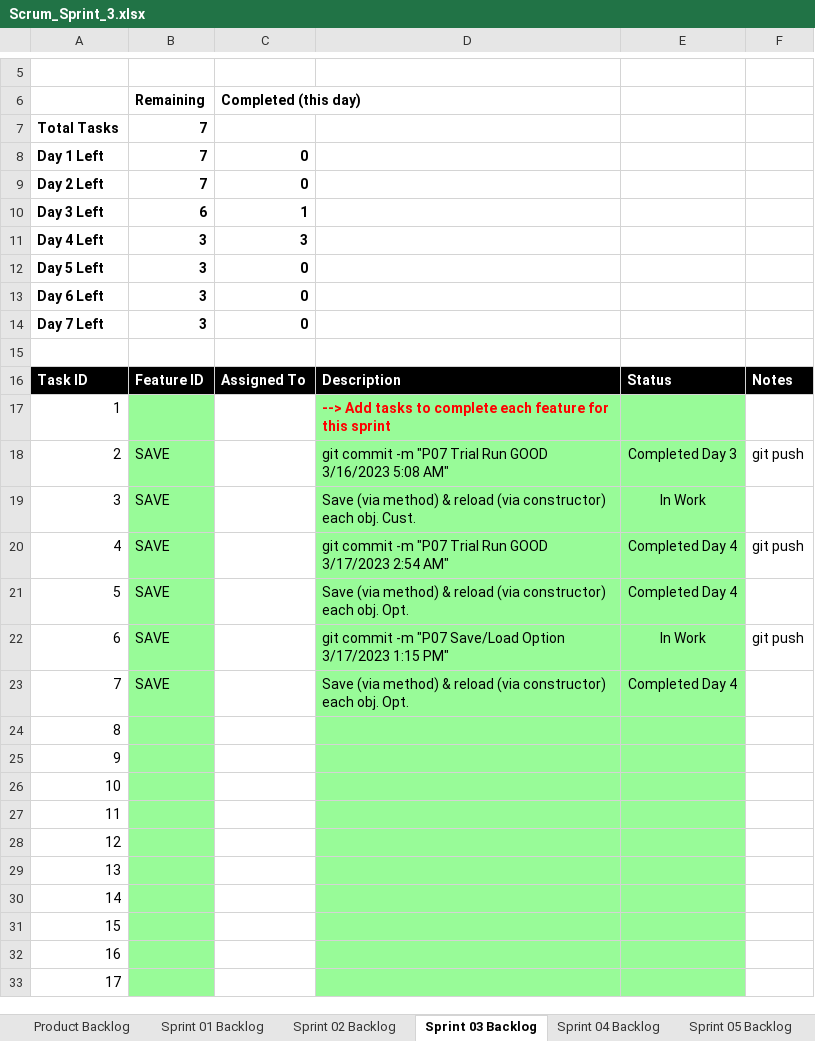
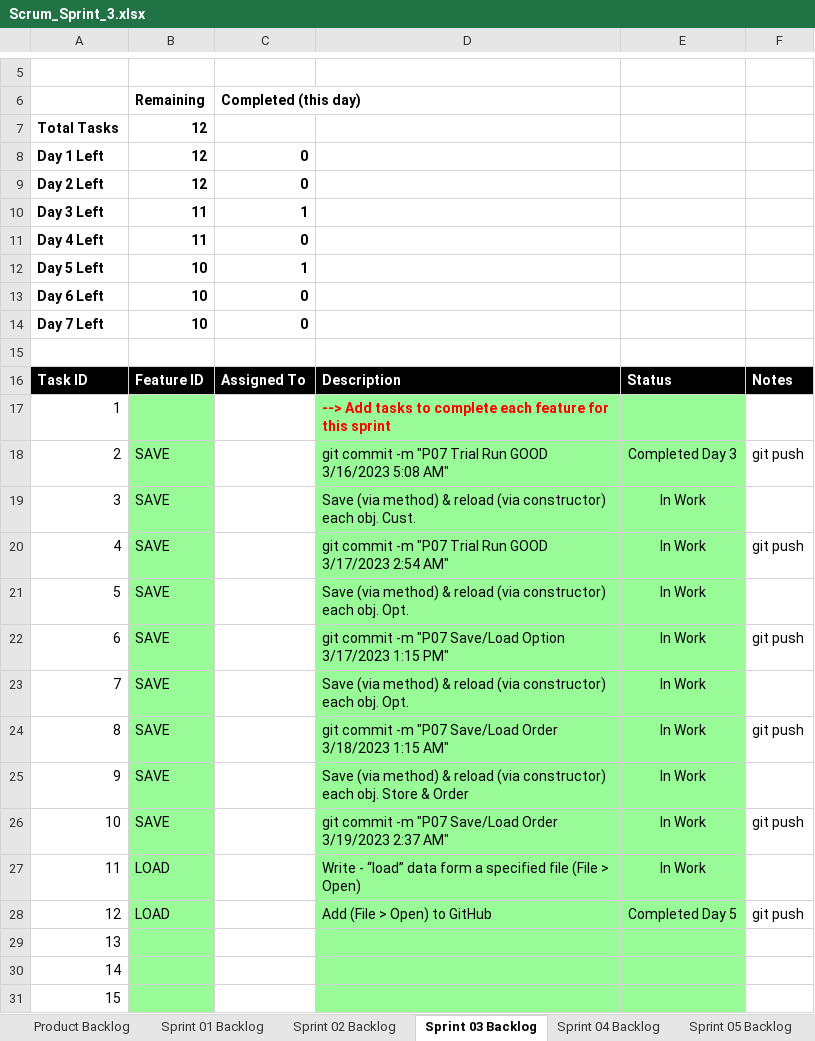
Before and after one commit to aks3632/cse1325, an Excel workbook: P07/Scrum_Sprint_3.xlsx, sheet Sprint 03 Backlog, drawn as a sheet; only a part is shown, gaps mark what is left out; the shorter side is filled out with more unchanged rows; values as stored, in another font and other column widths than the file's, no borders; charts and pictures not drawn; the diff names each change by its address in the sheet, - before the commit and + after, or states it on an @@ line.

Commit message:
P07 Load (File > Open) 3/19/2023 5:37 PM

```diff
--- a/P07/Scrum_Sprint_3.xlsx (sheet Sprint 03 Backlog)
+++ b/P07/Scrum_Sprint_3.xlsx (sheet Sprint 03 Backlog)
-B7:B9: 7
+B7:B9: 12
-B10: 6
+B10: 11
-B11: 3
+B11: 11
-C11: 3
+C11: 0
-B12:B14: 3
+B12:B14: 10
-C12: 0
+C12: 1
-E20:E21: Completed Day 4
+E20:E21: In Work
-E23: Completed Day 4
+E23: In Work
-B24:B26: (empty)
+B24:B26: SAVE
-D24: (empty)
+D24: git commit -m "P07 Save/Load Order 3/18/2023 1:15 AM"
-E24:E27: (empty)
+E24:E27: In Work
-F24: (empty)
+F24: git push
-D25: (empty)
+D25: Save (via method) & reload (via constructor) each obj. Store & Order
-D26: (empty)
+D26: git commit -m "P07 Save/Load Order 3/19/2023 2:37 AM"
-F26: (empty)
+F26: git push
-B27:B28: (empty)
+B27:B28: LOAD
-D27: (empty)
+D27: Write - “load” data form a specified file (File > Open)
-D28: (empty)
+D28: Add (File > Open) to GitHub
-E28: (empty)
+E28: Completed Day 5
-F28: (empty)
+F28: git push
```
Also changed, not shown: sheet Product Backlog, charts or pictures, 2 other files.
